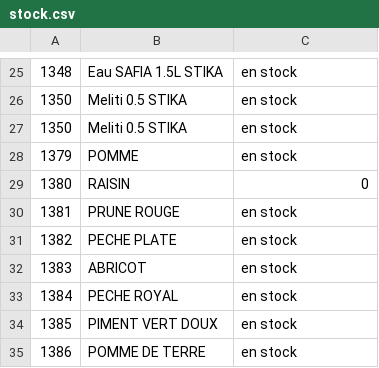
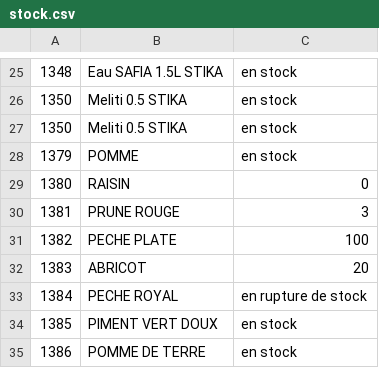
Before and after one commit to dituttitn-code/maxi-jdc-market, a CSV file: data/stock.csv, drawn as a sheet; only a part is shown, gaps mark what is left out; the diff names each change by its address in the sheet, - before the commit and + after, or states it on an @@ line.

Commit message:
Update stock quantities for various fruits

```diff
--- a/data/stock.csv
+++ b/data/stock.csv
-C30: en stock
+C30: 3
-C31: en stock
+C31: 100
-C32: en stock
+C32: 20
-C33: en stock
+C33: en rupture de stock
```
